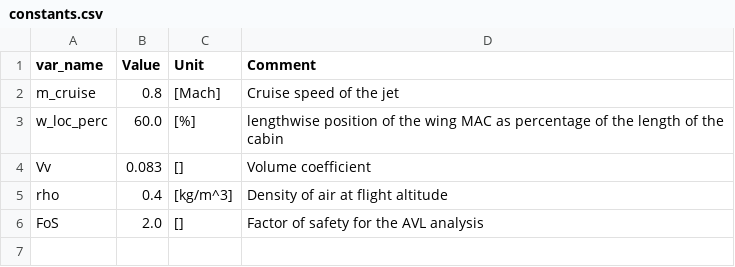
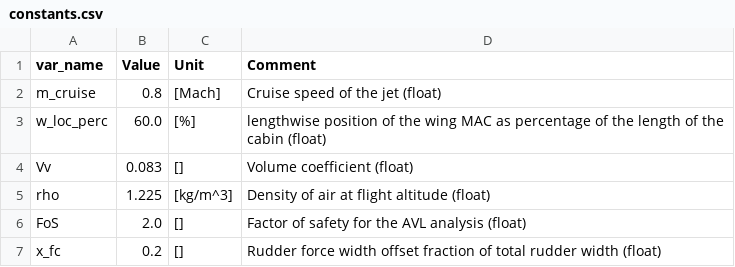
Before and after one commit to mheeniac/KBE, a CSV file: output/constants.csv, drawn as a sheet.

```diff
--- a/output/constants.csv
+++ b/output/constants.csv
@@ -1,6 +1,7 @@
 var_name,Value,Unit,Comment
-m_cruise,0.8,[Mach],Cruise speed of the jet
-w_loc_perc,60.0,[%],lengthwise position of the wing MAC as percentage of the length of the cabin
-Vv,0.083,[],Volume coefficient
-rho,0.4,[kg/m^3],Density of air at flight altitude
-FoS,2.0,[],Factor of safety for the AVL analysis
+m_cruise,0.8,[Mach],Cruise speed of the jet (float)
+w_loc_perc,60.0,[%],lengthwise position of the wing MAC as percentage of the length of the cabin (float)
+Vv,0.083,[],Volume coefficient (float)
+rho,1.225,[kg/m^3],Density of air at flight altitude (float)
+FoS,2.0,[],Factor of safety for the AVL analysis (float)
+x_fc,0.2,[],Rudder force width offset fraction of total rudder width (float)
```
Also changed, not shown: 3 other files.
